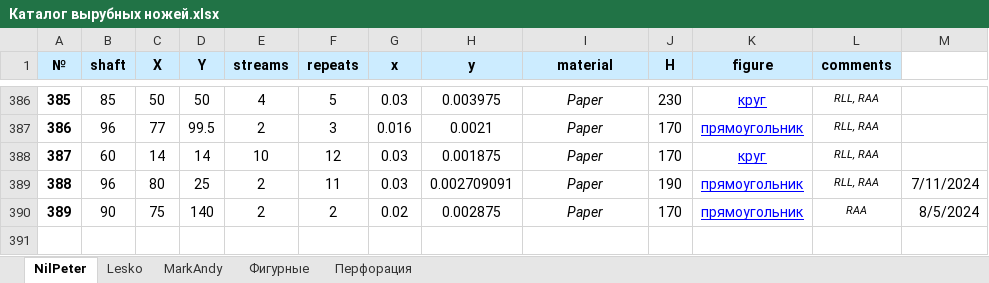
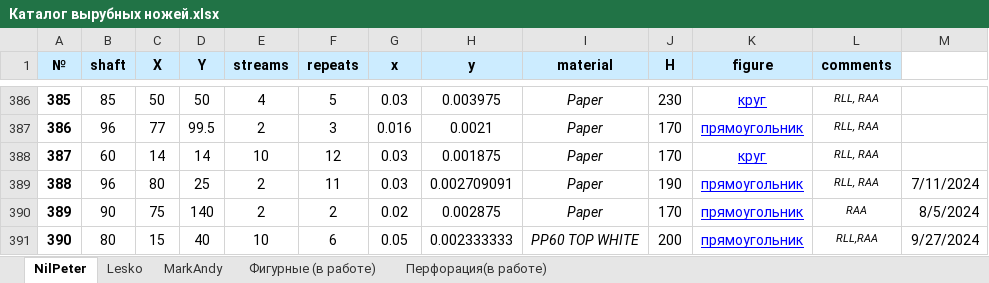
Before and after one commit to wargie/Die_Cutting, an Excel workbook: Каталог вырубных ножей.xlsx, sheet NilPeter, drawn as a sheet; only a part is shown, gaps mark what is left out; values as stored, in another font and other column widths than the file's, no borders; the diff names each change by its address in the sheet, - before the commit and + after, or states it on an @@ line.

```diff
--- a/Каталог вырубных ножей.xlsx (sheet NilPeter)
+++ b/Каталог вырубных ножей.xlsx (sheet NilPeter)
-sheet tab: Фигурные
+sheet tab: Фигурные (в работе)
-sheet tab: Перфорация
+sheet tab: Перфорация(в работе)
+row 391: 390 | 80 | 15 | 40 | 10 | 6 | 0.05 | 0.002333333 | PP60 TOP WHITE | 200 | прямоугольник | RLL,RAA | 9/27/2024
```
Also changed, not shown: sheet Фигурные (в работе), sheet MarkAndy, 2 other files.
